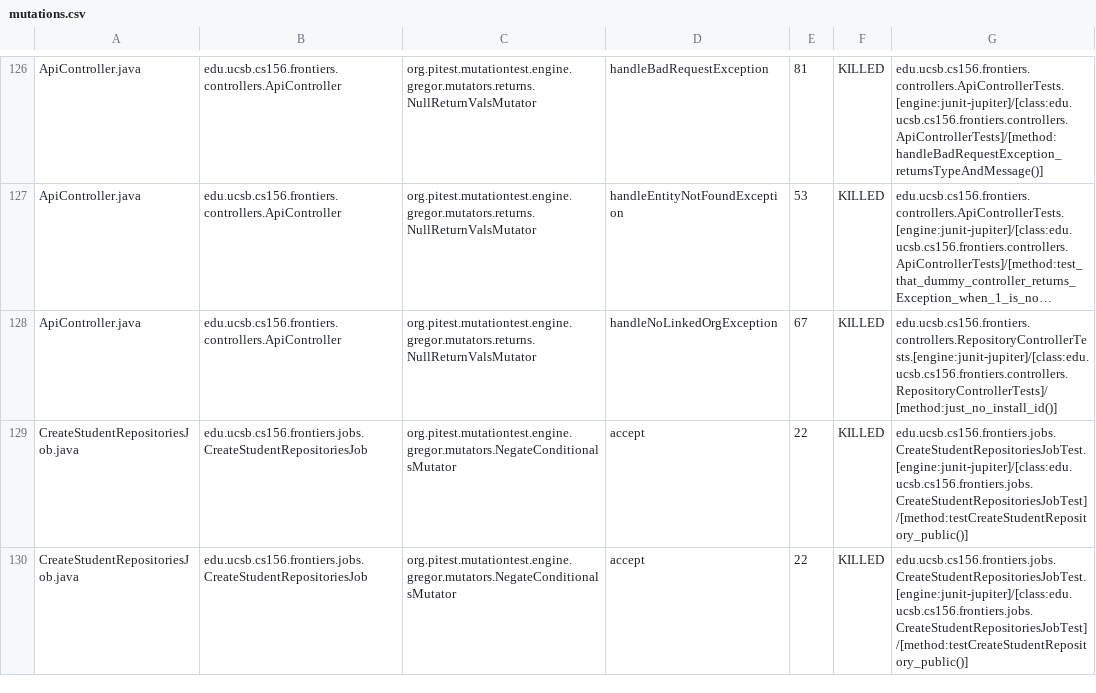
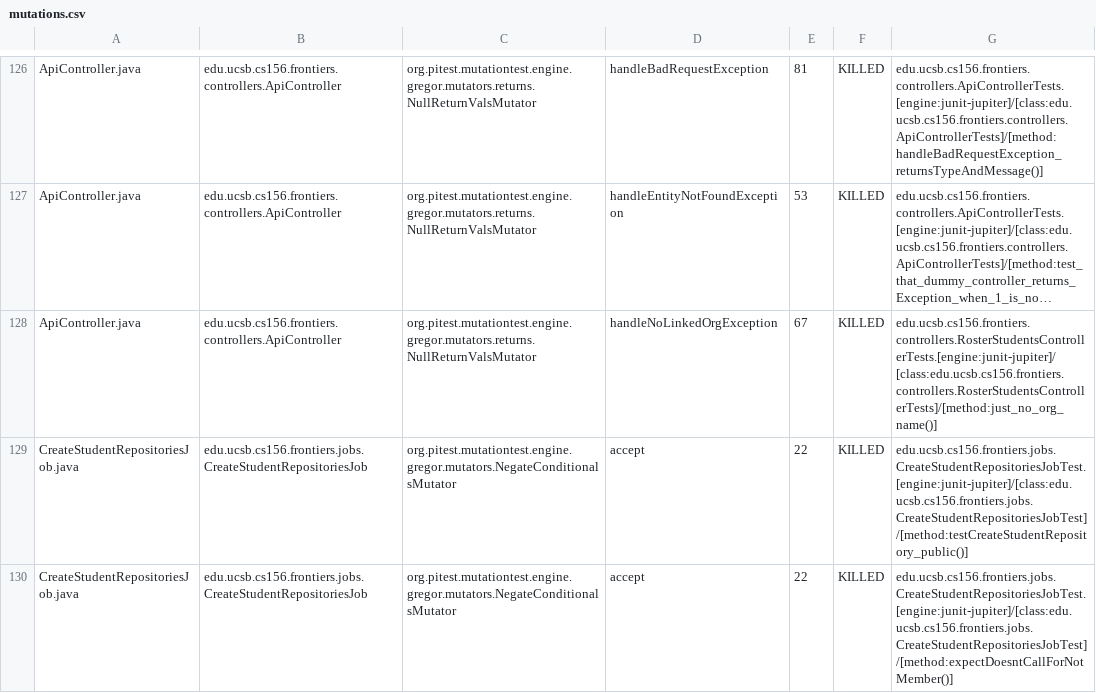
Before and after one commit to ucsb-cs156-s25/proj-frontiers-s25-09, a CSV file: prs/51/pitest/mutations.csv, drawn as a sheet; only a part is shown, gaps mark what is left out; long unchanged cells end in …; the diff covers the shown part only; the diff names each change by its address in the sheet, - before the commit and + after, or states it on an @@ line.

Commit message:
Deploying to gh-pages from @ ucsb-cs156-s25/proj-frontiers-s25-09@7a12a66a030b221f0320b93758333181a09659e9 🚀

```diff
--- a/prs/51/pitest/mutations.csv
+++ b/prs/51/pitest/mutations.csv
-G128: edu.ucsb.cs156.frontiers.controllers.RepositoryControllerTests.[engine:junit-jupiter]/[class:edu.ucsb.cs156.frontiers.controllers.RepositoryControllerTests]/[method:just_no_install_id()]
+G128: edu.ucsb.cs156.frontiers.controllers.RosterStudentsControllerTests.[engine:junit-jupiter]/[class:edu.ucsb.cs156.frontiers.controllers.RosterStudentsControllerTests]/[method:just_no_org_name()]
-G130: edu.ucsb.cs156.frontiers.jobs.CreateStudentRepositoriesJobTest.[engine:junit-jupiter]/[class:edu.ucsb.cs156.frontiers.jobs.CreateStudentRepositoriesJobTest]/[method:testCreateStudentRepository_public()]
+G130: edu.ucsb.cs156.frontiers.jobs.CreateStudentRepositoriesJobTest.[engine:junit-jupiter]/[class:edu.ucsb.cs156.frontiers.jobs.CreateStudentRepositoriesJobTest]/[method:expectDoesntCallForNotMember()]
```
Also changed, not shown: 10 edited cells elsewhere in this file, 27 other files.
